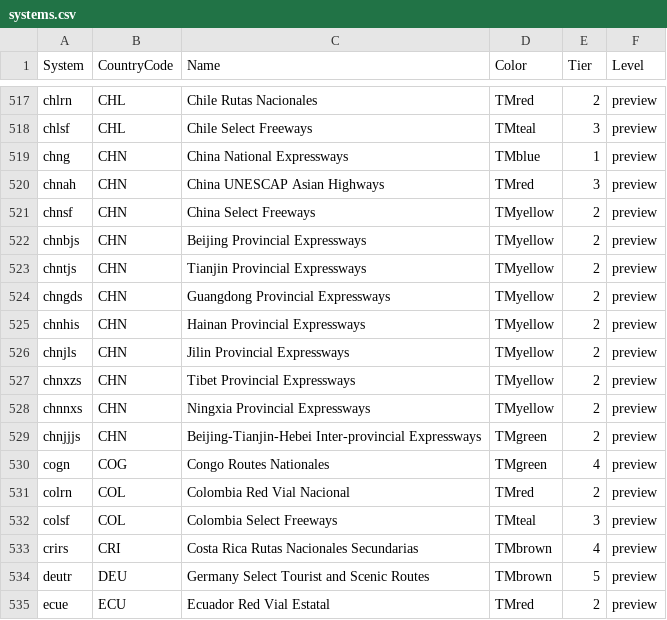
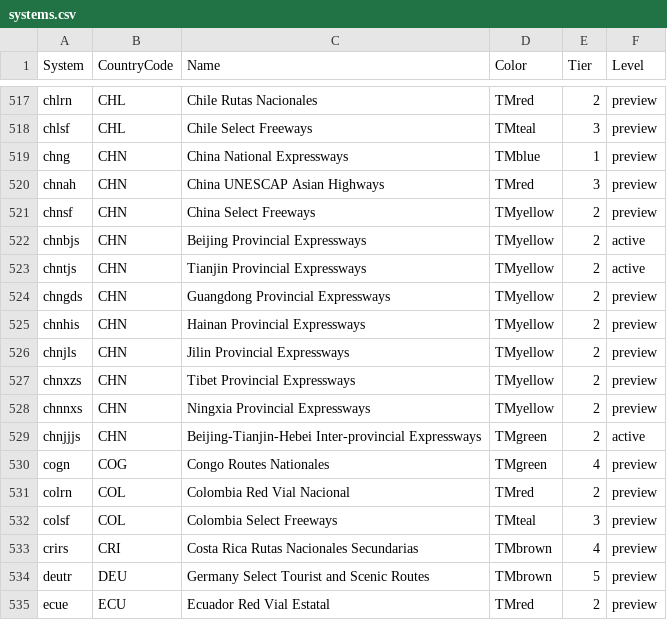
Before and after one commit to eeffaann/HighwayData, a CSV file: systems.csv, drawn as a sheet; only a part is shown, gaps mark what is left out.

```diff
--- a/systems.csv
+++ b/systems.csv
@@ -521,4 +521,4 @@ chnah;CHN;China UNESCAP Asian Highways;TMred;3;preview
 chnsf;CHN;China Select Freeways;TMyellow;2;preview
-chnbjs;CHN;Beijing Provincial Expressways;TMyellow;2;preview
-chntjs;CHN;Tianjin Provincial Expressways;TMyellow;2;preview
+chnbjs;CHN;Beijing Provincial Expressways;TMyellow;2;active
+chntjs;CHN;Tianjin Provincial Expressways;TMyellow;2;active
 chngds;CHN;Guangdong Provincial Expressways;TMyellow;2;preview
@@ -528,3 +528,3 @@ chnxzs;CHN;Tibet Provincial Expressways;TMyellow;2;preview
 chnnxs;CHN;Ningxia Provincial Expressways;TMyellow;2;preview
-chnjjjs;CHN;Beijing-Tianjin-Hebei Inter-provincial Expressways;TMgreen;2;preview
+chnjjjs;CHN;Beijing-Tianjin-Hebei Inter-provincial Expressways;TMgreen;2;active
 cogn;COG;Congo Routes Nationales;TMgreen;4;preview
```
Also changed, not shown: systemupdates.csv.
